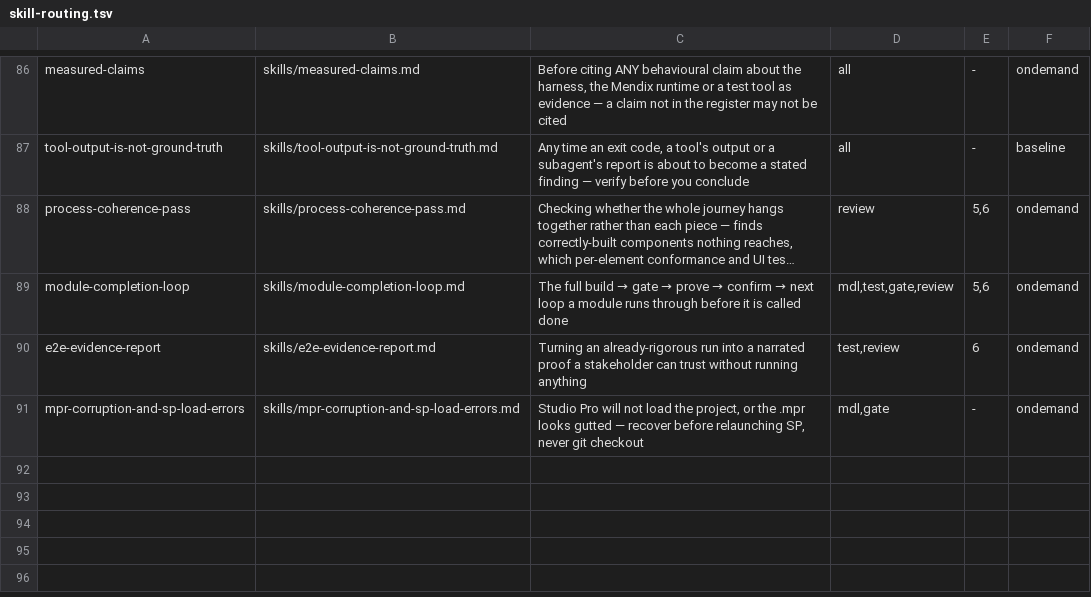
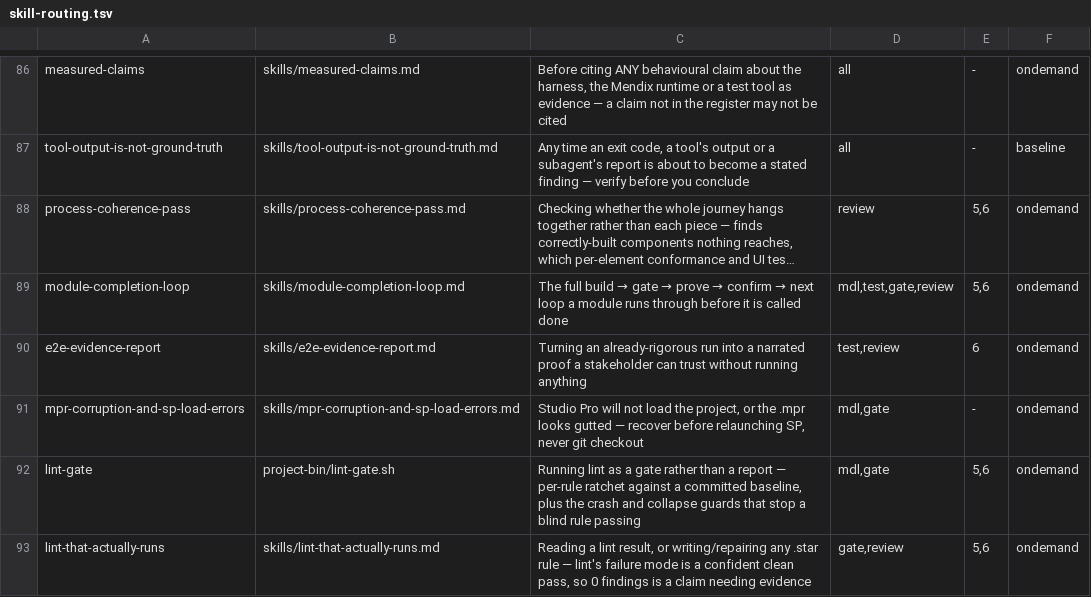
Before and after one commit to MendixMau/mxcli-project-toolkit, a TSV file: bin/lib/skill-routing.tsv, drawn as a sheet; only a part is shown, gaps mark what is left out; long unchanged cells end in ….

```diff
--- a/bin/lib/skill-routing.tsv
+++ b/bin/lib/skill-routing.tsv
@@ -91 +91,3 @@ e2e-evidence-report	skills/e2e-evidence-report.md	Turning an already-rigorous ru
 mpr-corruption-and-sp-load-errors	skills/mpr-corruption-and-sp-load-errors.md	Studio Pro will not load the project, or the .mpr looks gutted — recover before relaunching SP, never git checkout	mdl,gate	-	ondemand
+lint-gate	project-bin/lint-gate.sh	Running lint as a gate rather than a report — per-rule ratchet against a committed baseline, plus the crash and collapse guards that stop a blind rule passing	mdl,gate	5,6	ondemand
+lint-that-actually-runs	skills/lint-that-actually-runs.md	Reading a lint result, or writing/repairing any .star rule — lint's failure mode is a confident clean pass, so 0 findings is a claim needing evidence	gate,review	5,6	ondemand
```
Also changed, not shown: 2 other files.
